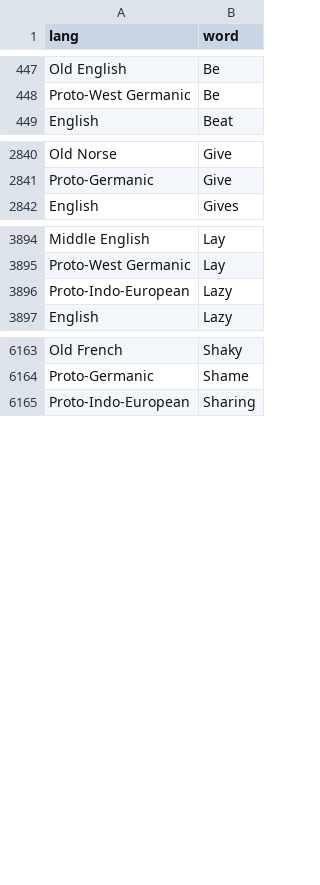
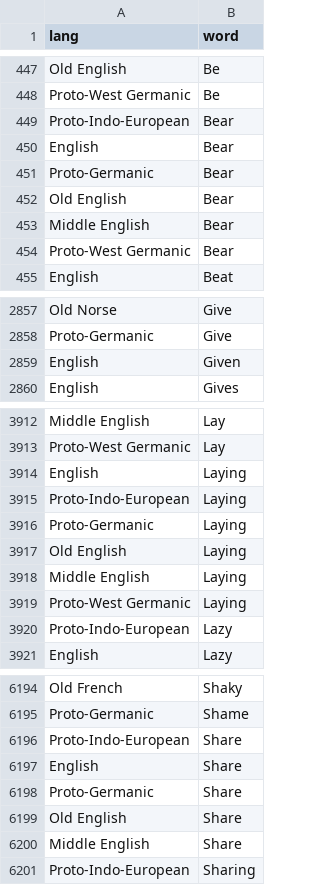
Before and after one commit to charcoalcharts-open/funbot, a CSV file: data/words.csv, drawn as a sheet; only a part is shown, gaps mark what is left out; the diff covers the shown part only; the diff names each change by its address in the sheet, - before the commit and + after, or states it on an @@ line.

```diff
--- a/data/words.csv
+++ b/data/words.csv
+row 449: Proto-Indo-European | Bear
+row 450: English | Bear
+row 451: Proto-Germanic | Bear
+row 452: Old English | Bear
+row 453: Middle English | Bear
+row 454: Proto-West Germanic | Bear
+row 2859: English | Given
+row 3914: English | Laying
+row 3915: Proto-Indo-European | Laying
+row 3916: Proto-Germanic | Laying
+row 3917: Old English | Laying
+row 3918: Middle English | Laying
+row 3919: Proto-West Germanic | Laying
+row 6196: Proto-Indo-European | Share
+row 6197: English | Share
+row 6198: Proto-Germanic | Share
+row 6199: Old English | Share
+row 6200: Middle English | Share
```
Also changed, not shown: 20 added rows elsewhere in this file.
